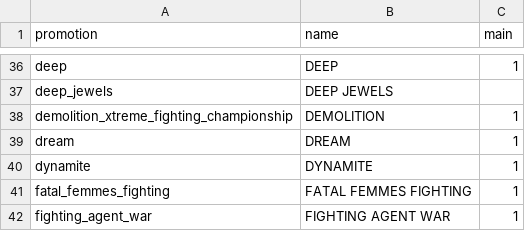
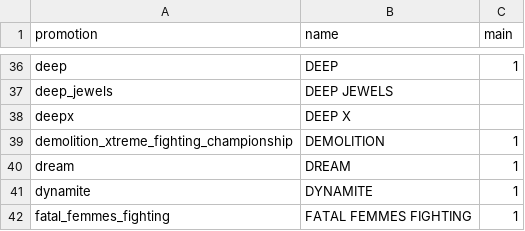
Before and after one commit to japan-mma-record/japan-mma-record.github.io, a TSV file: data/promotions.tsv, drawn as a sheet; only a part is shown, gaps mark what is left out; the shorter side is filled out with more unchanged rows; the diff names each change by its address in the sheet, - before the commit and + after, or states it on an @@ line.

```diff
--- a/data/promotions.tsv
+++ b/data/promotions.tsv
+row 38: deepx | DEEP X
```
Also changed, not shown: 5 other files.
